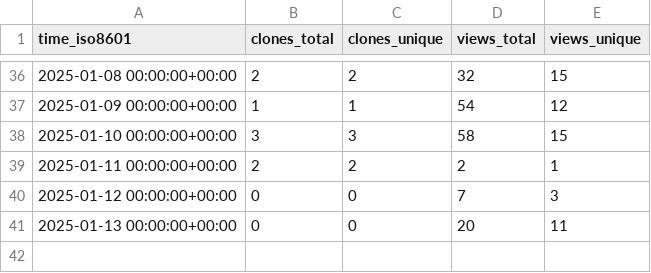
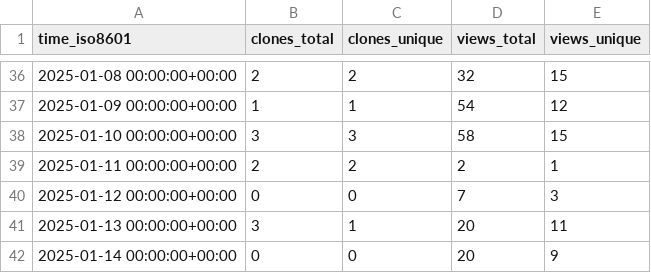
Before and after one commit to PacificBiosciences/sawfish, a CSV file: PacificBiosciences/sawfish/ghrs-data/views_clones_aggregate.csv, drawn as a sheet; only a part is shown, gaps mark what is left out.

```diff
--- a/PacificBiosciences/sawfish/ghrs-data/views_clones_aggregate.csv
+++ b/PacificBiosciences/sawfish/ghrs-data/views_clones_aggregate.csv
@@ -40,2 +40,3 @@ time_iso8601,clones_total,clones_unique,views_total,views_unique
 2025-01-12 00:00:00+00:00,0,0,7,3
-2025-01-13 00:00:00+00:00,0,0,20,11
+2025-01-13 00:00:00+00:00,3,1,20,11
+2025-01-14 00:00:00+00:00,0,0,20,9
```
Also changed, not shown: 1 other file.
